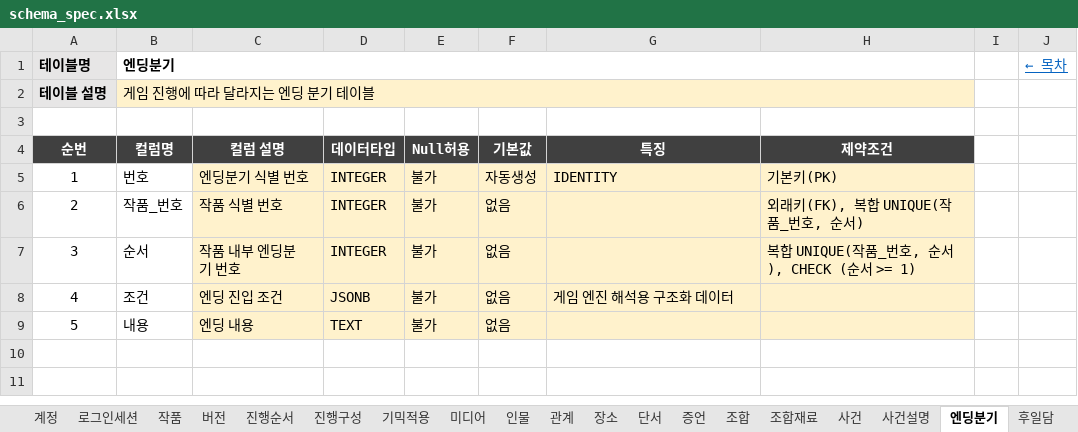
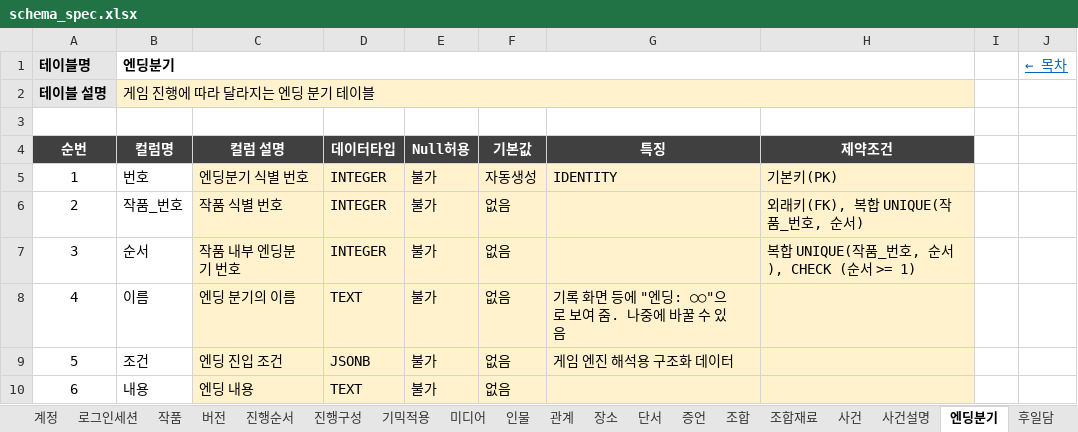
Before and after one commit to Donguk-Kim-kr/murdermystery, an Excel workbook: db/spec/schema_spec.xlsx, sheet 엔딩분기, drawn as a sheet; values as stored, in another font and other column widths than the file's, no borders; addresses are those after the commit; the diff names each change by its address in the sheet, - before the commit and + after, or states it on an @@ line.

```diff
--- a/db/spec/schema_spec.xlsx (sheet 엔딩분기)
+++ b/db/spec/schema_spec.xlsx (sheet 엔딩분기)
+row 8: 4 | 이름 | 엔딩 분기의 이름 | TEXT | 불가 | 없음 | 기록 화면 등에 "엔딩: ○○"으로 보여 줌. 나중에 바꿀 수 있음
@@ column A (순번) renumbered from row 9 down @@
```
Also changed, not shown: sheet 목차, 9 other files.
